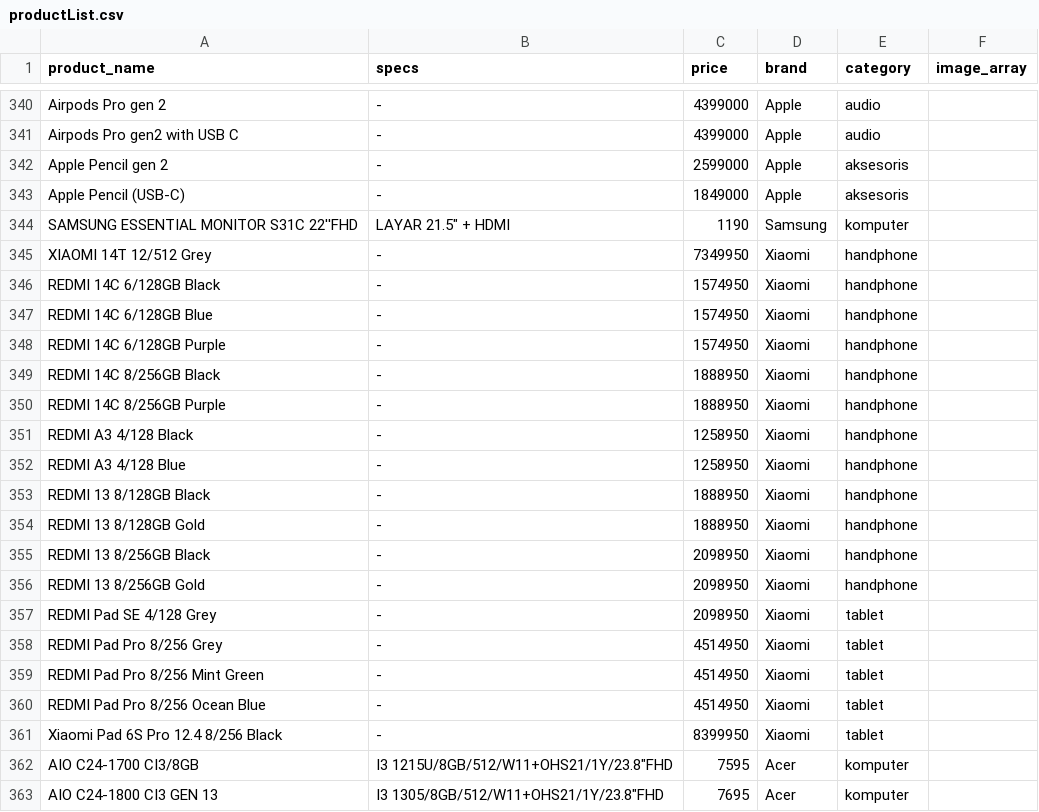
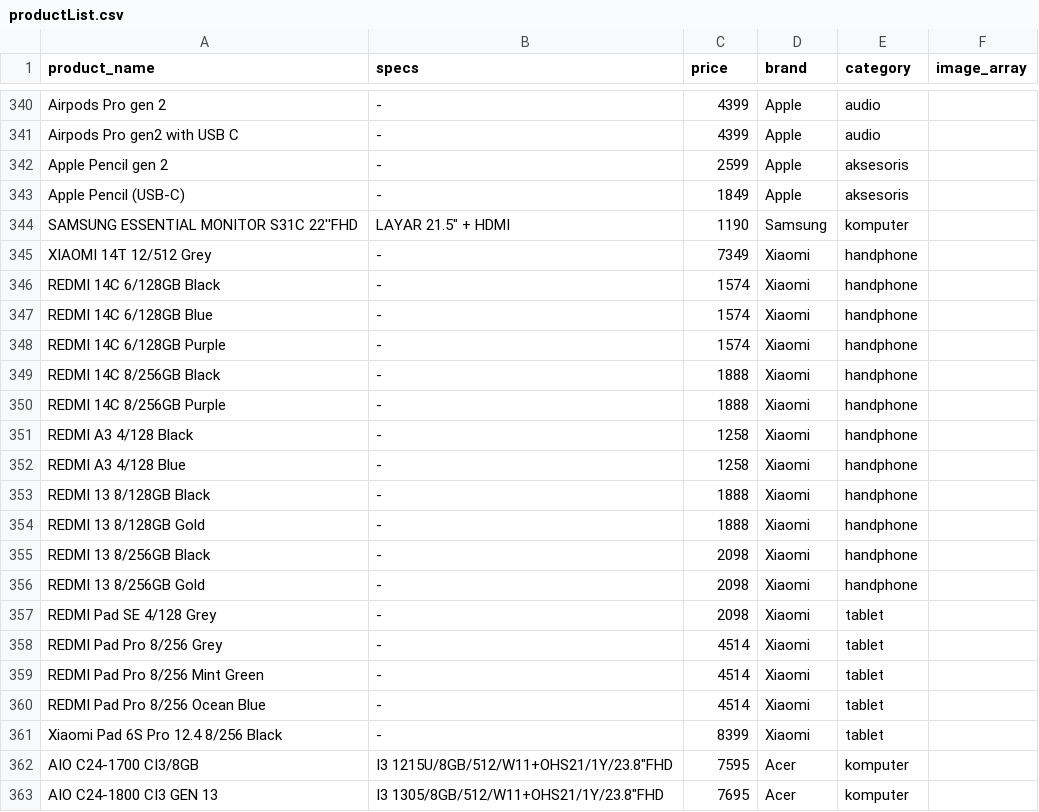
Before and after one commit to NixFester/azzahra-computer, a CSV file: database/seeders/data/productList.csv, drawn as a sheet; only a part is shown, gaps mark what is left out; the diff covers the shown part only; the diff names each change by its address in the sheet, - before the commit and + after, or states it on an @@ line.

```diff
--- a/database/seeders/data/productList.csv
+++ b/database/seeders/data/productList.csv
-C340:C341 (price): 4399000
+C340:C341 (price): 4399
-C342 (price): 2599000
+C342 (price): 2599
-C343 (price): 1849000
+C343 (price): 1849
-C345 (price): 7349950
+C345 (price): 7349
-C346:C348 (price): 1574950
+C346:C348 (price): 1574
-C349:C350 (price): 1888950
+C349:C350 (price): 1888
-C351:C352 (price): 1258950
+C351:C352 (price): 1258
-C353:C354 (price): 1888950
+C353:C354 (price): 1888
-C355:C357 (price): 2098950
+C355:C357 (price): 2098
-C358:C360 (price): 4514950
+C358:C360 (price): 4514
-C361 (price): 8399950
+C361 (price): 8399
```
Also changed, not shown: 25 edited cells elsewhere in this file.
